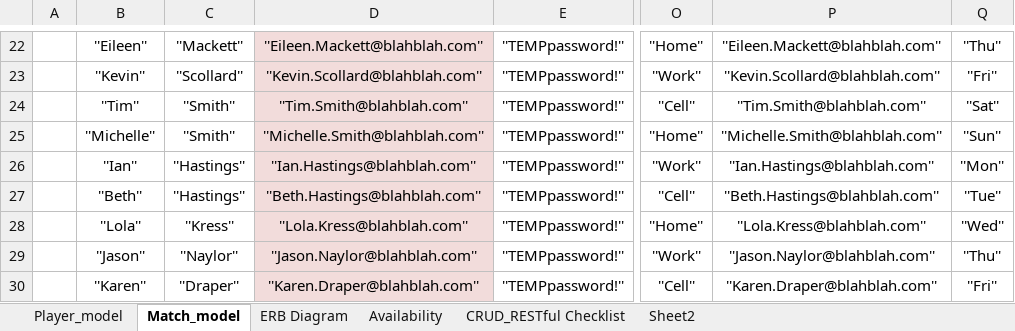
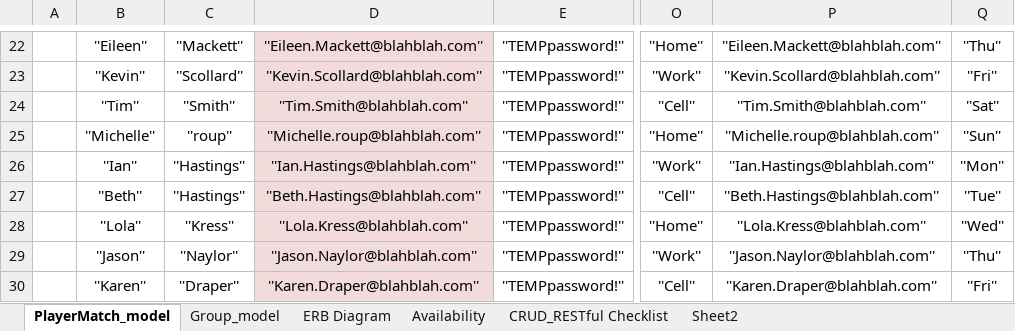
Before and after one commit to hobbske/tennis_app, an Excel workbook: docs/project2_tennis_pt_app.xlsx, sheet PlayerMatch_model, drawn as a sheet; only a part is shown, gaps mark what is left out; values as stored, in another font and other column widths than the file's, no borders; the diff names each change by its address in the sheet, - before the commit and + after, or states it on an @@ line.

```diff
--- a/docs/project2_tennis_pt_app.xlsx (sheet PlayerMatch_model)
+++ b/docs/project2_tennis_pt_app.xlsx (sheet PlayerMatch_model)
-sheet tab: Match_model
+sheet tab: PlayerMatch_model
-sheet tab: Player_model
+sheet tab: Group_model
-C25: ''Smith''
+C25: ''roup''
-D25: ''Michelle.Smith@blahblah.com''
+D25: ''Michelle.roup@blahblah.com''
-P25: ''Michelle.Smith@blahblah.com''
+P25: ''Michelle.roup@blahblah.com''
```
Also changed, not shown: sheet ERB Diagram, 5 other files.
